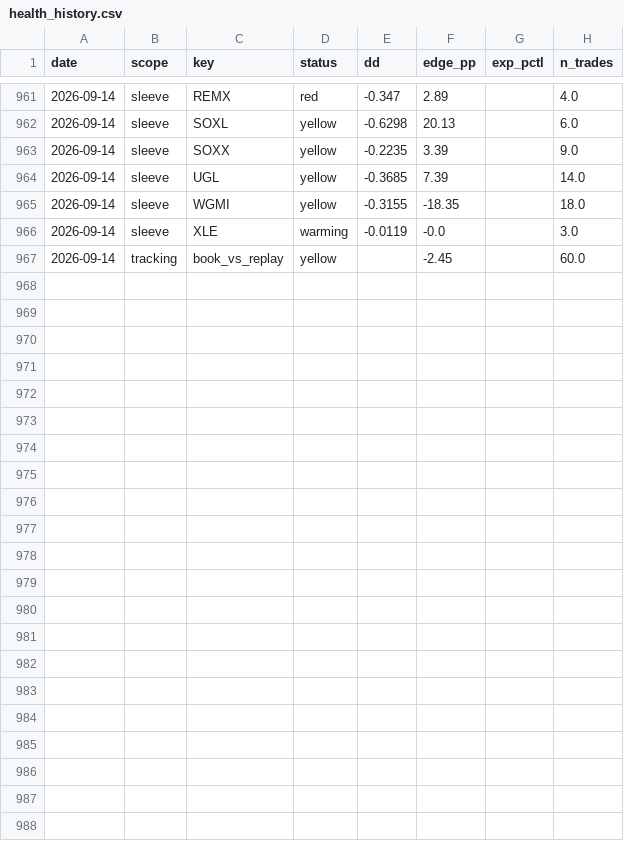
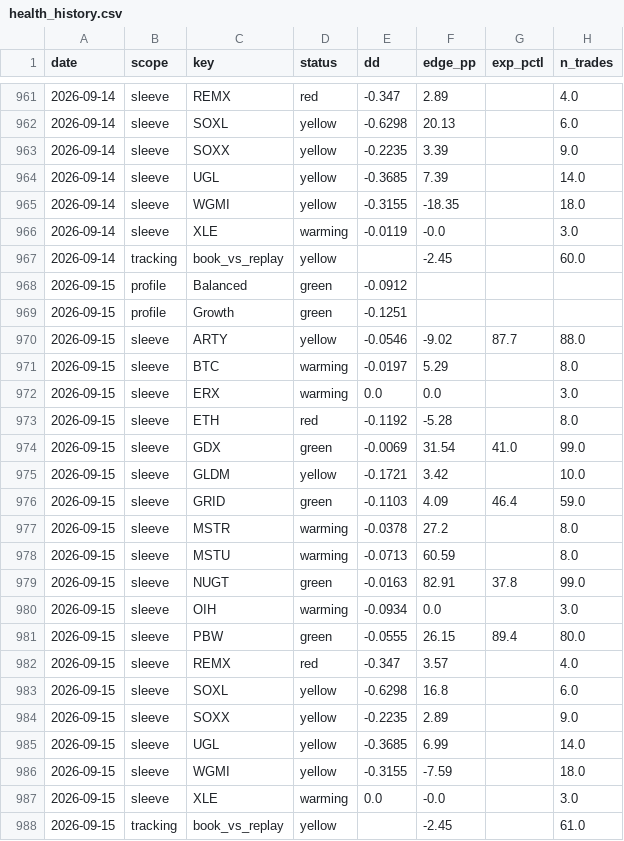
Before and after one commit to yoursprerit/btc-range-model, a CSV file: data/overall/health_history.csv, drawn as a sheet; only a part is shown, gaps mark what is left out; the diff names each change by its address in the sheet, - before the commit and + after, or states it on an @@ line.

```diff
--- a/data/overall/health_history.csv
+++ b/data/overall/health_history.csv
+row 968: 2026-09-15 | profile | Balanced | green | -0.0912
+row 969: 2026-09-15 | profile | Growth | green | -0.1251
+row 970: 2026-09-15 | sleeve | ARTY | yellow | -0.0546 | -9.02 | 87.7 | 88.0
+row 971: 2026-09-15 | sleeve | BTC | warming | -0.0197 | 5.29 |  | 8.0
+row 972: 2026-09-15 | sleeve | ERX | warming | 0.0 | 0.0 |  | 3.0
+row 973: 2026-09-15 | sleeve | ETH | red | -0.1192 | -5.28 |  | 8.0
+row 974: 2026-09-15 | sleeve | GDX | green | -0.0069 | 31.54 | 41.0 | 99.0
+row 975: 2026-09-15 | sleeve | GLDM | yellow | -0.1721 | 3.42 |  | 10.0
+row 976: 2026-09-15 | sleeve | GRID | green | -0.1103 | 4.09 | 46.4 | 59.0
+row 977: 2026-09-15 | sleeve | MSTR | warming | -0.0378 | 27.2 |  | 8.0
+row 978: 2026-09-15 | sleeve | MSTU | warming | -0.0713 | 60.59 |  | 8.0
+row 979: 2026-09-15 | sleeve | NUGT | green | -0.0163 | 82.91 | 37.8 | 99.0
+row 980: 2026-09-15 | sleeve | OIH | warming | -0.0934 | 0.0 |  | 3.0
+row 981: 2026-09-15 | sleeve | PBW | green | -0.0555 | 26.15 | 89.4 | 80.0
+row 982: 2026-09-15 | sleeve | REMX | red | -0.347 | 3.57 |  | 4.0
+row 983: 2026-09-15 | sleeve | SOXL | yellow | -0.6298 | 16.8 |  | 6.0
+row 984: 2026-09-15 | sleeve | SOXX | yellow | -0.2235 | 2.89 |  | 9.0
+row 985: 2026-09-15 | sleeve | UGL | yellow | -0.3685 | 6.99 |  | 14.0
+row 986: 2026-09-15 | sleeve | WGMI | yellow | -0.3155 | -7.59 |  | 18.0
+row 987: 2026-09-15 | sleeve | XLE | warming | 0.0 | -0.0 |  | 3.0
+row 988: 2026-09-15 | tracking | book_vs_replay | yellow |  | -2.45 |  | 61.0
```
Also changed, not shown: data/backtest/btc_usd_daily.csv, data/backtest/mstr_daily.csv, 26 other files.
